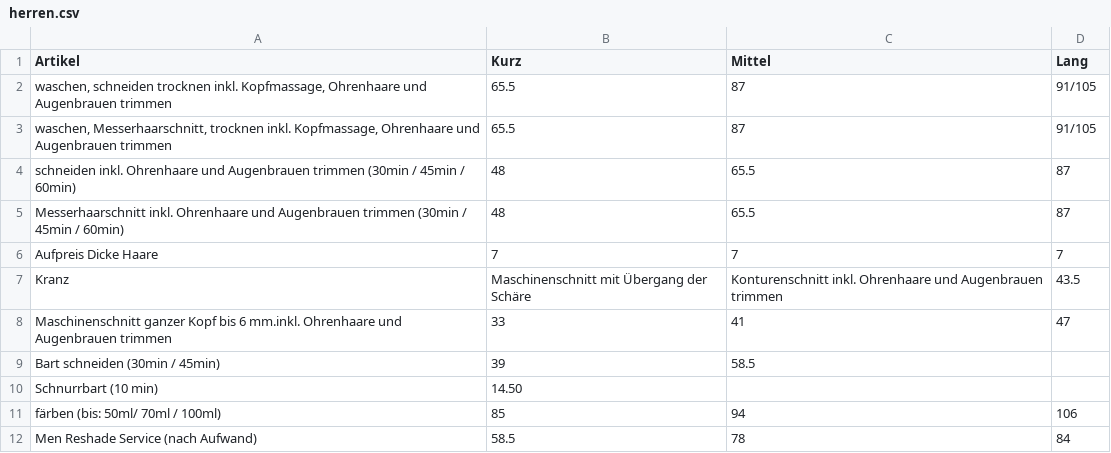
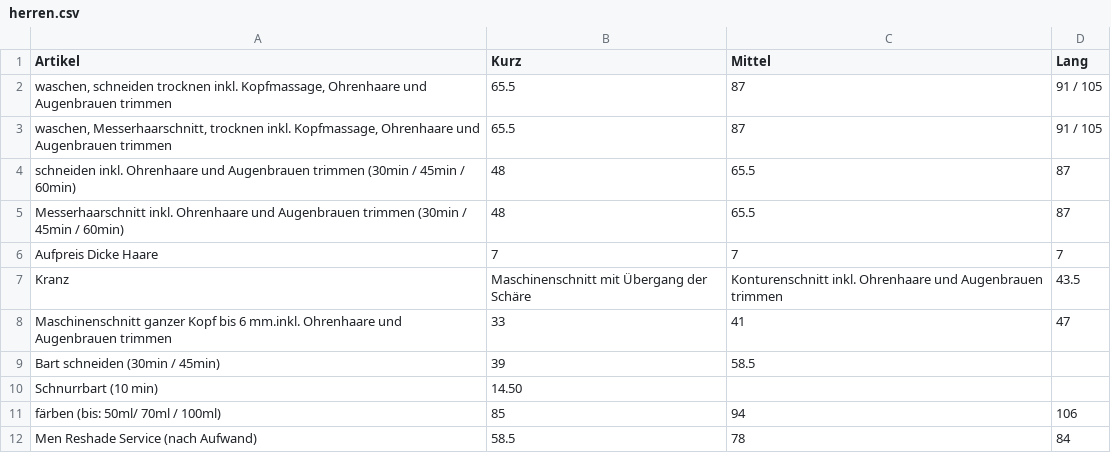
Before and after one commit to Sonjas-Haarstyle/www.sonjas-haarstyle.ch, a CSV file: data/csv/herren.csv, drawn as a sheet.

Commit message:
Update herren.csv

```diff
--- a/data/csv/herren.csv
+++ b/data/csv/herren.csv
@@ -1,4 +1,4 @@
 Artikel,Kurz,Mittel,Lang
-"waschen, schneiden trocknen inkl. Kopfmassage, Ohrenhaare und Augenbrauen trimmen",65.5,87,91/105
-"waschen, Messerhaarschnitt, trocknen inkl. Kopfmassage, Ohrenhaare und Augenbrauen trimmen",65.5,87,91/105
+"waschen, schneiden trocknen inkl. Kopfmassage, Ohrenhaare und Augenbrauen trimmen",65.5,87,91 / 105
+"waschen, Messerhaarschnitt, trocknen inkl. Kopfmassage, Ohrenhaare und Augenbrauen trimmen",65.5,87,91 / 105
 schneiden inkl. Ohrenhaare und Augenbrauen trimmen (30min / 45min / 60min),48,65.5,87
```
